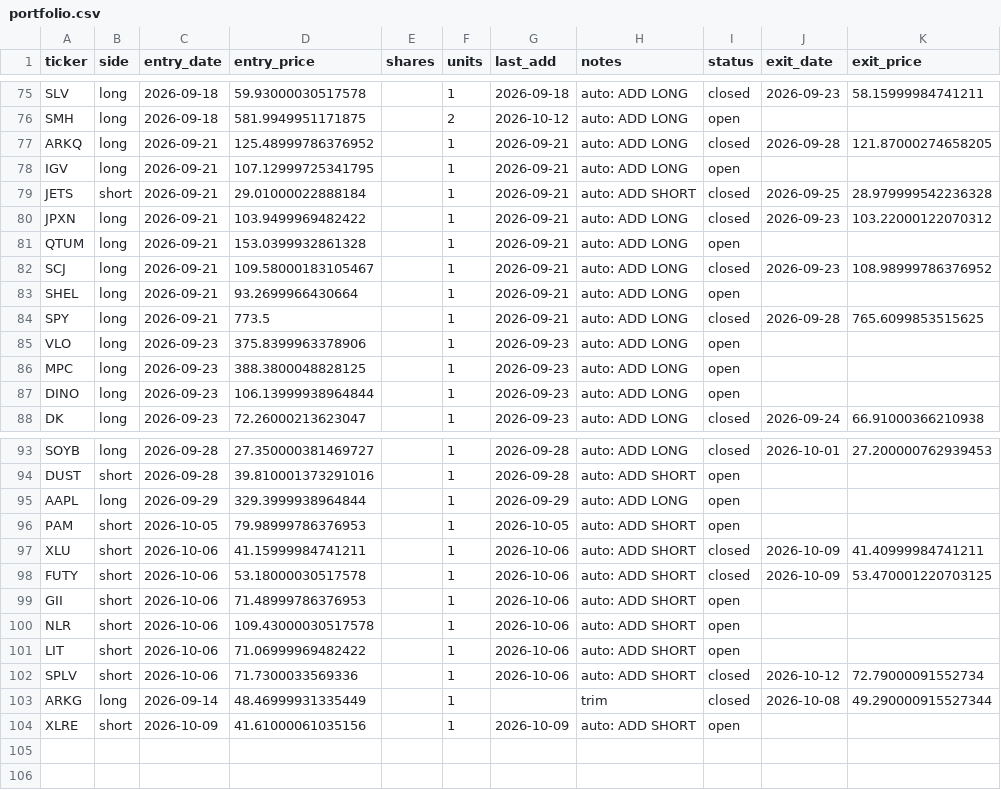
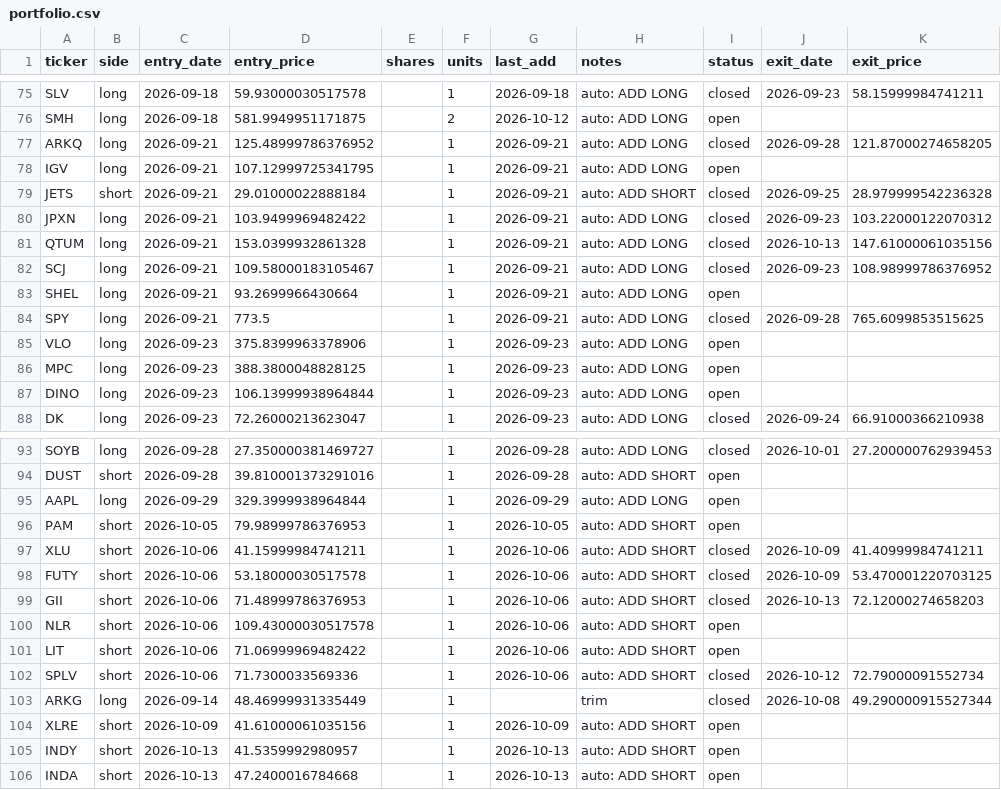
Before and after one commit to vazd17-gif/Macro-Risk-Range-Signals, a CSV file: fractal/data/portfolio.csv, drawn as a sheet; only a part is shown, gaps mark what is left out.

```diff
--- a/fractal/data/portfolio.csv
+++ b/fractal/data/portfolio.csv
@@ -80,3 +80,3 @@ JETS,short,2026-09-21,29.01000022888184,,1,2026-09-21,auto: ADD SHORT,closed,202
 JPXN,long,2026-09-21,103.9499969482422,,1,2026-09-21,auto: ADD LONG,closed,2026-09-23,103.22000122070312
-QTUM,long,2026-09-21,153.0399932861328,,1,2026-09-21,auto: ADD LONG,open,,
+QTUM,long,2026-09-21,153.0399932861328,,1,2026-09-21,auto: ADD LONG,closed,2026-10-13,147.61000061035156
 SCJ,long,2026-09-21,109.58000183105467,,1,2026-09-21,auto: ADD LONG,closed,2026-09-23,108.98999786376952
@@ -98,3 +98,3 @@ XLU,short,2026-10-06,41.15999984741211,,1,2026-10-06,auto: ADD SHORT,closed,2026
 FUTY,short,2026-10-06,53.18000030517578,,1,2026-10-06,auto: ADD SHORT,closed,2026-10-09,53.470001220703125
-GII,short,2026-10-06,71.48999786376953,,1,2026-10-06,auto: ADD SHORT,open,,
+GII,short,2026-10-06,71.48999786376953,,1,2026-10-06,auto: ADD SHORT,closed,2026-10-13,72.12000274658203
 NLR,short,2026-10-06,109.43000030517578,,1,2026-10-06,auto: ADD SHORT,open,,
@@ -104 +104,3 @@ ARKG,long,2026-09-14,48.46999931335449,,1,,trim,closed,2026-10-08,49.29000091552
 XLRE,short,2026-10-09,41.61000061035156,,1,2026-10-09,auto: ADD SHORT,open,,
+INDY,short,2026-10-13,41.5359992980957,,1,2026-10-13,auto: ADD SHORT,open,,
+INDA,short,2026-10-13,47.2400016784668,,1,2026-10-13,auto: ADD SHORT,open,,
```
Also changed, not shown: fractal/data/pnl_track.csv, 1 other file.
